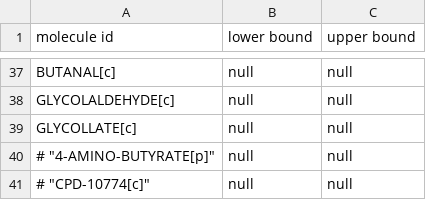
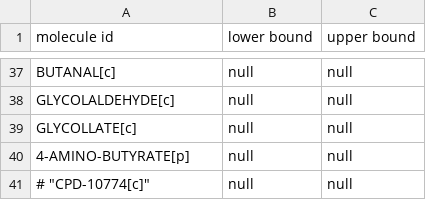
Before and after one commit to CovertLab/vEcoli, a TSV file: reconstruction/ecoli/flat/secretions.tsv, drawn as a sheet; only a part is shown, gaps mark what is left out.

```diff
--- a/reconstruction/ecoli/flat/secretions.tsv
+++ b/reconstruction/ecoli/flat/secretions.tsv
@@ -39,3 +39,3 @@
 "GLYCOLLATE[c]"	null	null
-# "4-AMINO-BUTYRATE[p]"	null	null
+"4-AMINO-BUTYRATE[p]"	null	null
 # "CPD-10774[c]"	null	null
```
Also changed, not shown: reconstruction/ecoli/flat/condition/environment_molecules.tsv, reconstruction/ecoli/flat/metabolic_reactions_added.tsv, 5 other files.
